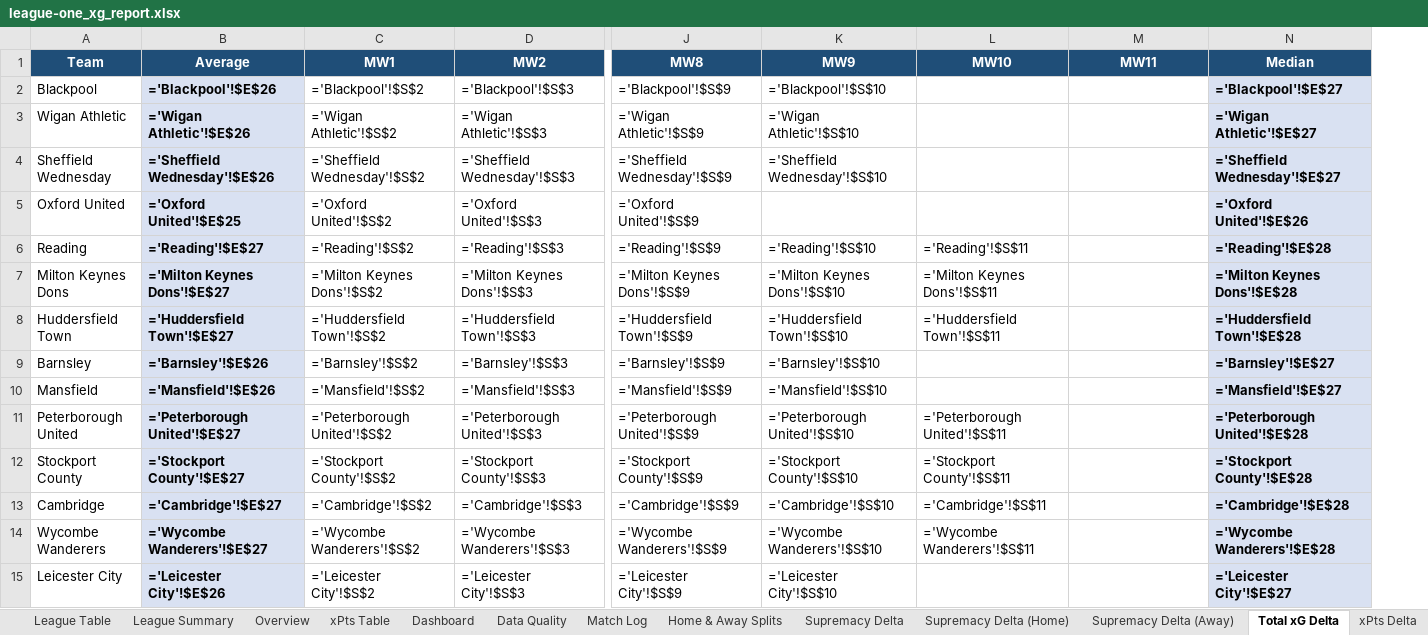
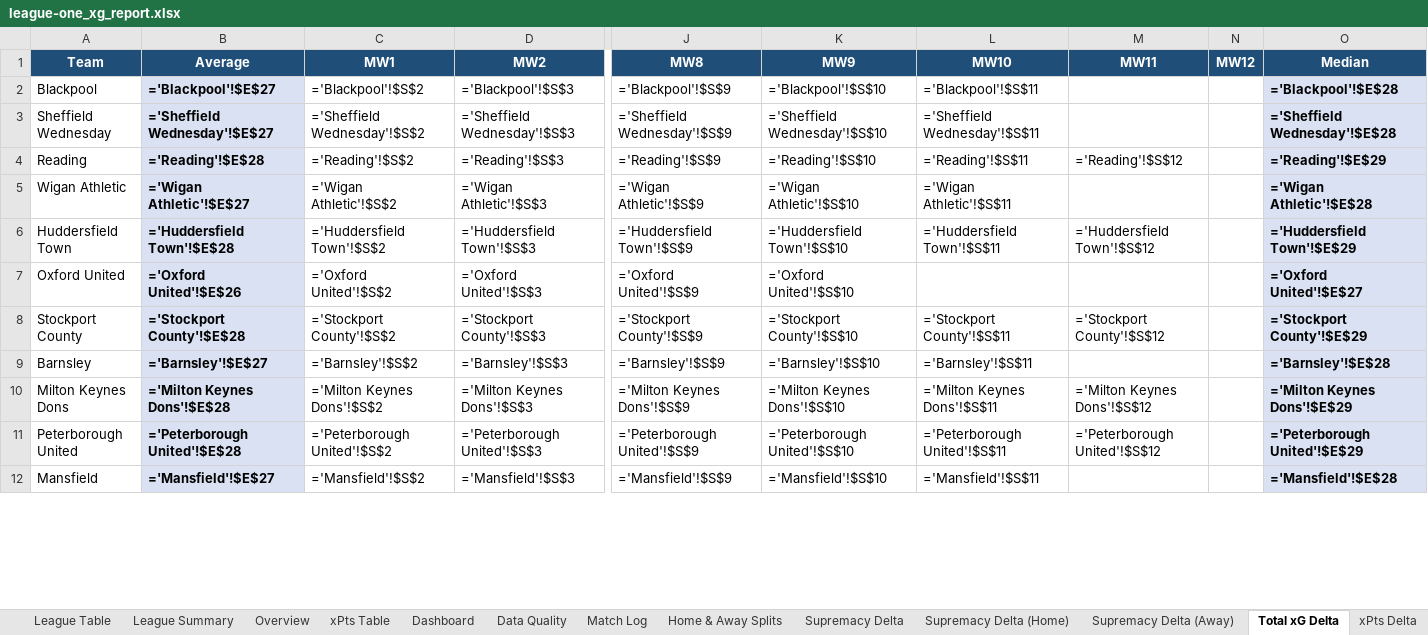
Before and after one commit to boylealert0209/efl-xg-model, an Excel workbook: data/league-one_xg_report.xlsx, sheet Total xG Delta, drawn as a sheet; only a part is shown, gaps mark what is left out; values as stored, in another font and other column widths than the file's, no borders; formulas without a stored value are shown as written; conditional formats not drawn; removed rows and columns are numbered as before the commit, all else as after; rows hold the shown columns only; the diff covers the shown part only; the diff names each change by its address in the sheet, - before the commit and + after, or states it on an @@ line.

```diff
--- a/data/league-one_xg_report.xlsx (sheet Total xG Delta)
+++ b/data/league-one_xg_report.xlsx (sheet Total xG Delta)
+column N (MW12), empty
-B2 (Average): ='Blackpool'!$E$26
+B2 (Average): ='Blackpool'!$E$27
-L2 (MW10): (empty)
+L2 (MW10): ='Blackpool'!$S$11
-O2 (Median): ='Blackpool'!$E$27
+O2 (Median): ='Blackpool'!$E$28
-row 3: Wigan Athletic | ='Wigan Athletic'!$E$26 | ='Wigan Athletic'!$S$2 | ='Wigan Athletic'!$S$3 | ='Wigan Athletic'!$S$9 | ='Wigan Athletic'!$S$10 |  |  | ='Wigan Athletic'!$E$27
-B3 (Average): ='Sheffield Wednesday'!$E$26
+B3 (Average): ='Sheffield Wednesday'!$E$27
-L3 (MW10): (empty)
+L3 (MW10): ='Sheffield Wednesday'!$S$11
-O3 (Median): ='Sheffield Wednesday'!$E$27
+O3 (Median): ='Sheffield Wednesday'!$E$28
-row 5: Oxford United | ='Oxford United'!$E$25 | ='Oxford United'!$S$2 | ='Oxford United'!$S$3 | ='Oxford United'!$S$9 |  |  |  | ='Oxford United'!$E$26
-B4 (Average): ='Reading'!$E$27
+B4 (Average): ='Reading'!$E$28
-M4 (MW11): (empty)
+M4 (MW11): ='Reading'!$S$12
-O4 (Median): ='Reading'!$E$28
+O4 (Median): ='Reading'!$E$29
-row 7: Milton Keynes Dons | ='Milton Keynes Dons'!$E$27 | ='Milton Keynes Dons'!$S$2 | ='Milton Keynes Dons'!$S$3 | ='Milton Keynes Dons'!$S$9 | ='Milton Keynes Dons'!$S$10 | ='Milton Keynes Dons'!$S$11 |  | ='Milton Keynes Dons'!$E$28
+row 5: Wigan Athletic | ='Wigan Athletic'!$E$27 | ='Wigan Athletic'!$S$2 | ='Wigan Athletic'!$S$3 | ='Wigan Athletic'!$S$9 | ='Wigan Athletic'!$S$10 | ='Wigan Athletic'!$S$11 |  |  | ='Wigan Athletic'!$E$28
-B6 (Average): ='Huddersfield Town'!$E$27
+B6 (Average): ='Huddersfield Town'!$E$28
-M6 (MW11): (empty)
+M6 (MW11): ='Huddersfield Town'!$S$12
-O6 (Median): ='Huddersfield Town'!$E$28
+O6 (Median): ='Huddersfield Town'!$E$29
+row 7: Oxford United | ='Oxford United'!$E$26 | ='Oxford United'!$S$2 | ='Oxford United'!$S$3 | ='Oxford United'!$S$9 | ='Oxford United'!$S$10 |  |  |  | ='Oxford United'!$E$27
+row 8: Stockport County | ='Stockport County'!$E$28 | ='Stockport County'!$S$2 | ='Stockport County'!$S$3 | ='Stockport County'!$S$9 | ='Stockport County'!$S$10 | ='Stockport County'!$S$11 | ='Stockport County'!$S$12 |  | ='Stockport County'!$E$29
-B9 (Average): ='Barnsley'!$E$26
+B9 (Average): ='Barnsley'!$E$27
-L9 (MW10): (empty)
+L9 (MW10): ='Barnsley'!$S$11
-O9 (Median): ='Barnsley'!$E$27
+O9 (Median): ='Barnsley'!$E$28
-row 10: Mansfield | ='Mansfield'!$E$26 | ='Mansfield'!$S$2 | ='Mansfield'!$S$3 | ='Mansfield'!$S$9 | ='Mansfield'!$S$10 |  |  | ='Mansfield'!$E$27
+row 10: Milton Keynes Dons | ='Milton Keynes Dons'!$E$28 | ='Milton Keynes Dons'!$S$2 | ='Milton Keynes Dons'!$S$3 | ='Milton Keynes Dons'!$S$9 | ='Milton Keynes Dons'!$S$10 | ='Milton Keynes Dons'!$S$11 | ='Milton Keynes Dons'!$S$12 |  | ='Milton Keynes Dons'!$E$29
-B11 (Average): ='Peterborough United'!$E$27
+B11 (Average): ='Peterborough United'!$E$28
-M11 (MW11): (empty)
+M11 (MW11): ='Peterborough United'!$S$12
-O11 (Median): ='Peterborough United'!$E$28
+O11 (Median): ='Peterborough United'!$E$29
-row 12: Stockport County | ='Stockport County'!$E$27 | ='Stockport County'!$S$2 | ='Stockport County'!$S$3 | ='Stockport County'!$S$9 | ='Stockport County'!$S$10 | ='Stockport County'!$S$11 |  | ='Stockport County'!$E$28
-row 13: Cambridge | ='Cambridge'!$E$27 | ='Cambridge'!$S$2 | ='Cambridge'!$S$3 | ='Cambridge'!$S$9 | ='Cambridge'!$S$10 | ='Cambridge'!$S$11 |  | ='Cambridge'!$E$28
-row 14: Wycombe Wanderers | ='Wycombe Wanderers'!$E$27 | ='Wycombe Wanderers'!$S$2 | ='Wycombe Wanderers'!$S$3 | ='Wycombe Wanderers'!$S$9 | ='Wycombe Wanderers'!$S$10 | ='Wycombe Wanderers'!$S$11 |  | ='Wycombe Wanderers'!$E$28
-row 15: Leicester City | ='Leicester City'!$E$26 | ='Leicester City'!$S$2 | ='Leicester City'!$S$3 | ='Leicester City'!$S$9 | ='Leicester City'!$S$10 |  |  | ='Leicester City'!$E$27
+row 12: Mansfield | ='Mansfield'!$E$27 | ='Mansfield'!$S$2 | ='Mansfield'!$S$3 | ='Mansfield'!$S$9 | ='Mansfield'!$S$10 | ='Mansfield'!$S$11 |  |  | ='Mansfield'!$E$28
```
Also changed, not shown: 6 added rows, 3 removed rows and 18 edited cells elsewhere in this sheet, sheet League Summary, sheet Overview, sheet Home & Away Splits, sheet xPts Delta, sheet League Table, sheet Match Log, 31 more sheets, charts or pictures, 5 other files.
